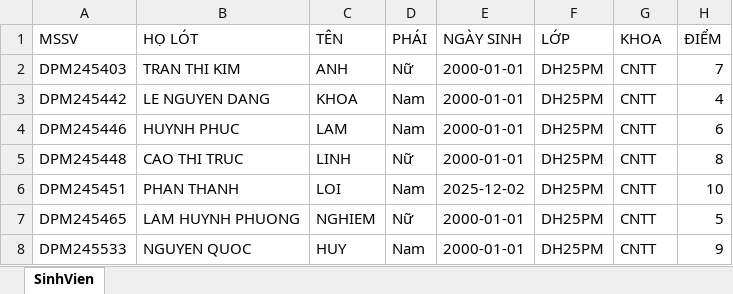
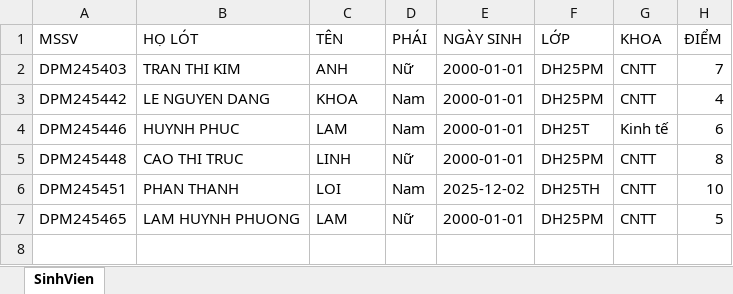
Before and after one commit to phloi183/DPM245451_PHAN_THANH_LOI_DH25PM_NHOM4_TO1_NOPDOAN_PYTHON, an Excel workbook: sinhvien.xlsx, sheet SinhVien, drawn as a sheet; values as stored, in another font and other column widths than the file's, no borders; the diff names each change by its address in the sheet, - before the commit and + after, or states it on an @@ line.

Commit message:
Refactor comments in QLSV.PY for clarity and update sinhvien.xlsx

```diff
--- a/sinhvien.xlsx (sheet SinhVien)
+++ b/sinhvien.xlsx (sheet SinhVien)
-F4 (LỚP): DH25PM
+F4 (LỚP): DH25T
-G4 (KHOA): CNTT
+G4 (KHOA): Kinh tế
-F6 (LỚP): DH25PM
+F6 (LỚP): DH25TH
-C7 (TÊN): NGHIEM
+C7 (TÊN): LAM
-row 8: DPM245533 | NGUYEN QUOC | HUY | Nam | 2000-01-01 | DH25PM | CNTT | 9
```
Also changed, not shown: 1 other file.
